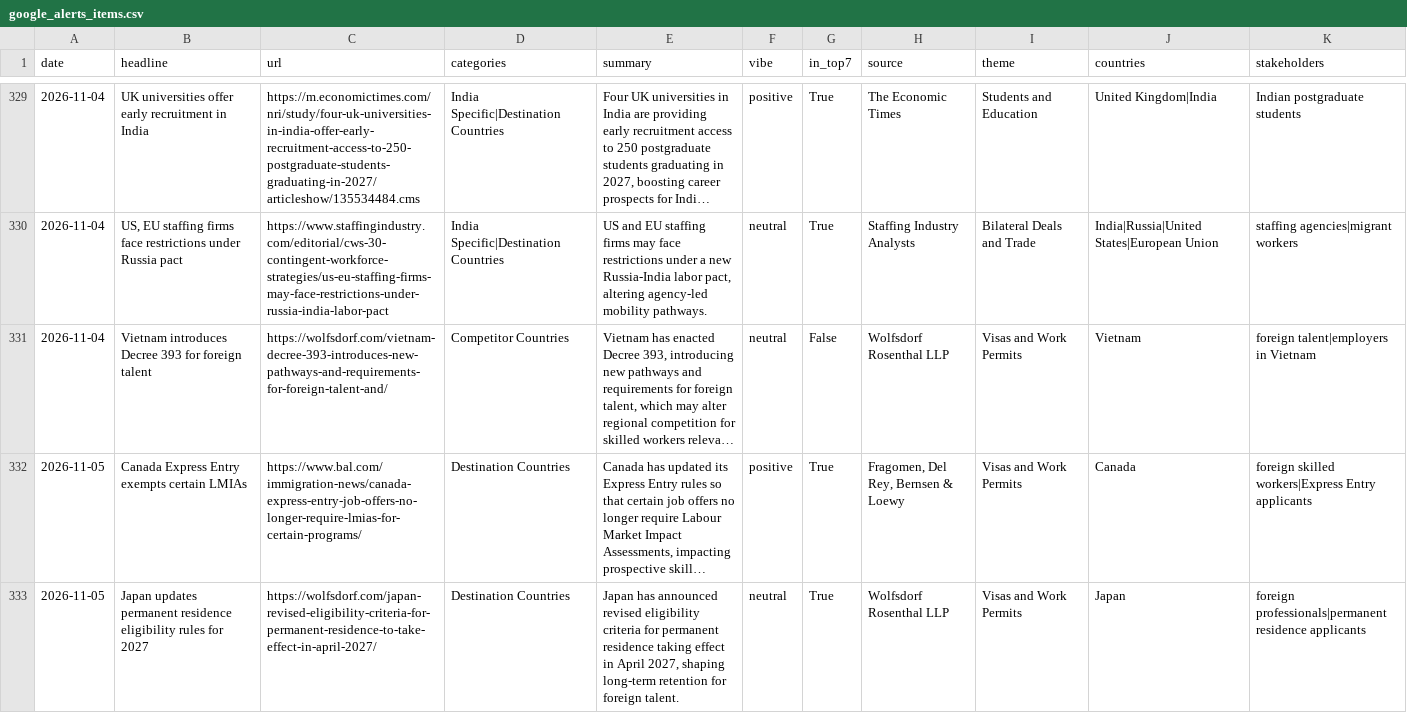
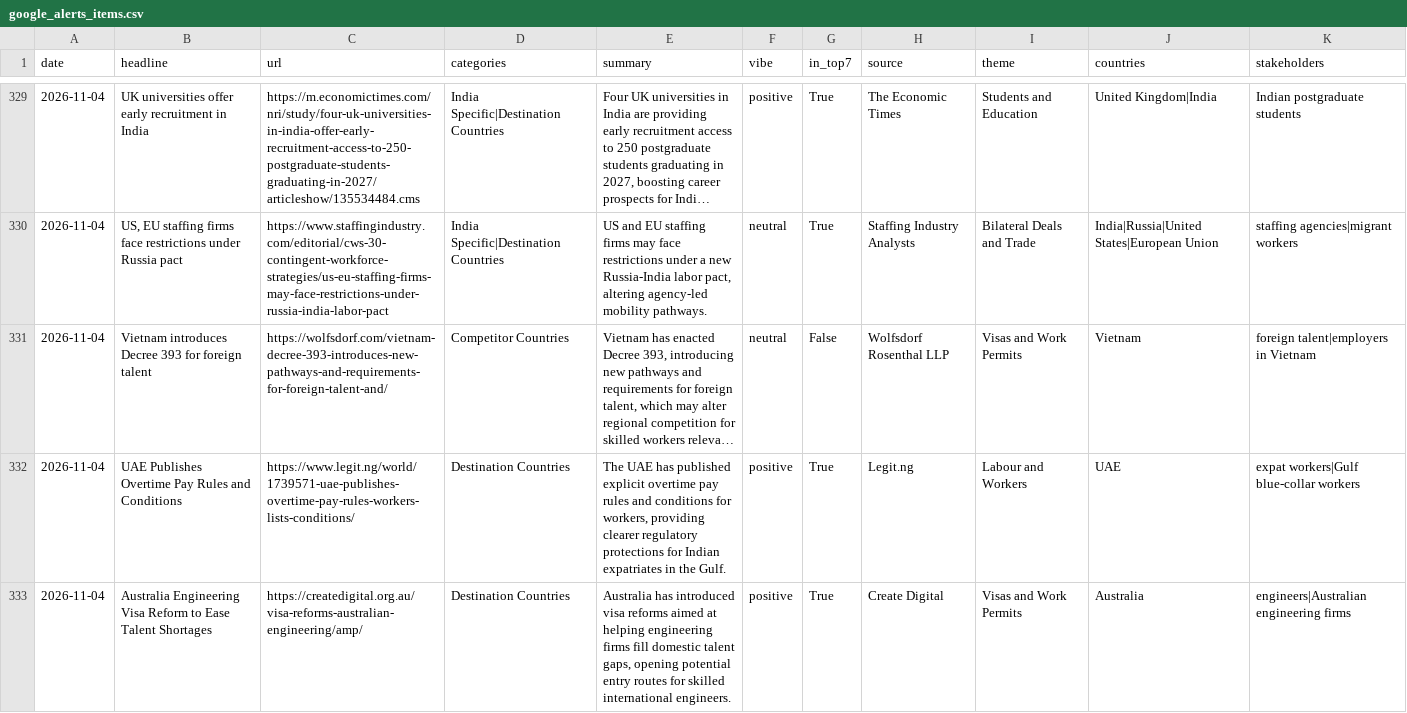
Before and after one commit to tharunkm-104/gati-gsm-news-tracker, a CSV file: data/google_alerts_items.csv, drawn as a sheet; only a part is shown, gaps mark what is left out; the shorter side is filled out with more unchanged rows; long unchanged cells end in …; the diff covers the shown part only; the diff names each change by its address in the sheet, - before the commit and + after, or states it on an @@ line.

```diff
--- a/data/google_alerts_items.csv
+++ b/data/google_alerts_items.csv
+row 332: 2026-11-04 | UAE Publishes Overtime Pay Rules and Conditions | https://www.legit.ng/world/1739571-uae-publishes-overtime-pay-rules-workers-lists-conditions/ | Destination Countries | The UAE has published explicit overtime pay rules and conditions for workers, providing clearer regulatory protections for Indian expatriates in the Gulf. | positive | True | Legit.ng | Labour and Workers | UAE | expat workers|Gulf blue-collar workers
+row 333: 2026-11-04 | Australia Engineering Visa Reform to Ease Talent Shortages | https://createdigital.org.au/visa-reforms-australian-engineering/amp/ | Destination Countries | Australia has introduced visa reforms aimed at helping engineering firms fill domestic talent gaps, opening potential entry routes for skilled international engineers. | positive | True | Create Digital | Visas and Work Permits | Australia | engineers|Australian engineering firms
```
Also changed, not shown: 2 added rows elsewhere in this file.
